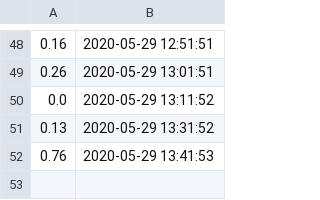
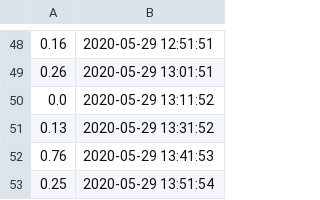
Before and after one commit to filiptronicek/corona-stats, a CSV file: data/2020.05.29-rate.csv, drawn as a sheet; only a part is shown, gaps mark what is left out.

```diff
--- a/data/2020.05.29-rate.csv
+++ b/data/2020.05.29-rate.csv
@@ -52 +52,2 @@
 0.76,2020-05-29 13:41:53
+0.25,2020-05-29 13:51:54
```
Also changed, not shown: data/2020.05.29-count.csv.
